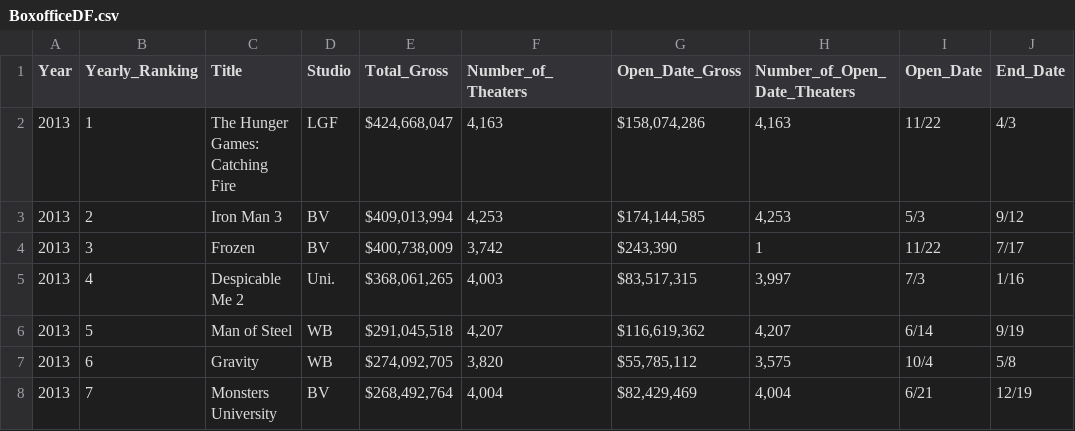
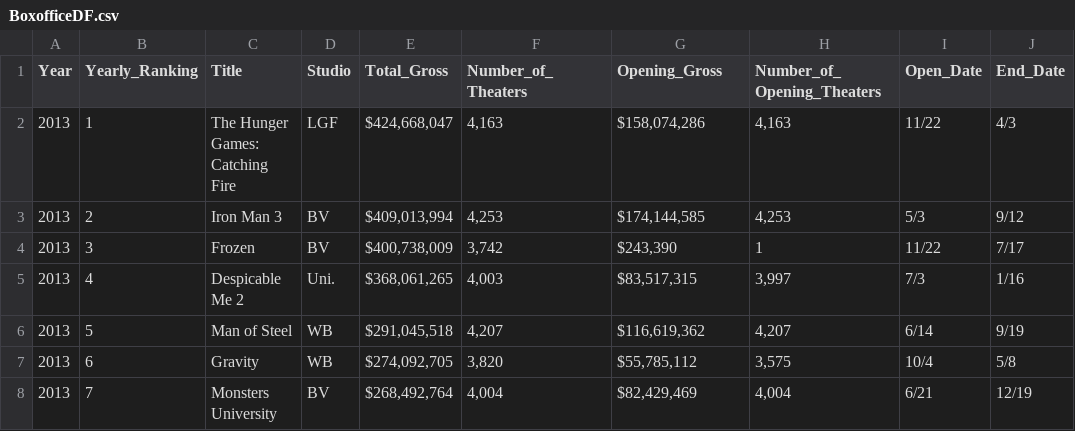
Before and after one commit to b02303005/b02303005_Practice1, a CSV file: Boxoffice_Crawling/BoxofficeDF.csv, drawn as a sheet; only a part is shown.

Commit message:
v3

```diff
--- a/Boxoffice_Crawling/BoxofficeDF.csv
+++ b/Boxoffice_Crawling/BoxofficeDF.csv
@@ -1,2 +1,2 @@
-"Year","Yearly_Ranking","Title","Studio","Total_Gross","Number_of_Theaters","Open_Date_Gross","Number_of_Open_Date_Theaters","Open_Date","End_Date"
+"Year","Yearly_Ranking","Title","Studio","Total_Gross","Number_of_Theaters","Opening_Gross","Number_of_Opening_Theaters","Open_Date","End_Date"
 "2013","1","The Hunger Games: Catching Fire","LGF","$424,668,047","4,163","$158,074,286","4,163","11/22","4/3"
```
